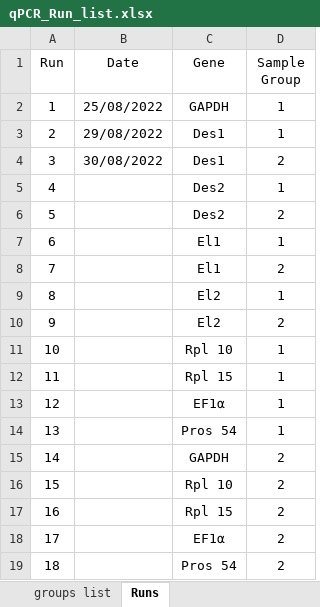
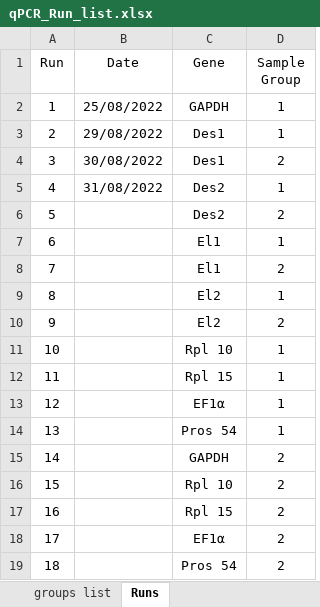
Before and after one commit to NicoleSM/BeeInternship, an Excel workbook: data/raw/Plasticity/qPCR_Run_list.xlsx, sheet Runs, drawn as a sheet; values as stored, in another font and other column widths than the file's, no borders; the diff names each change by its address in the sheet, - before the commit and + after, or states it on an @@ line.

Commit message:
Finished automisation of import script with added batch identification. Transferred flying data in respective batch folder. Continued alignment automisation and updated qPCR run list.

```diff
--- a/data/raw/Plasticity/qPCR_Run_list.xlsx (sheet Runs)
+++ b/data/raw/Plasticity/qPCR_Run_list.xlsx (sheet Runs)
-B5 (Date): (empty)
+B5 (Date): 31/08/2022
```
Also changed, not shown: 48 other files.
